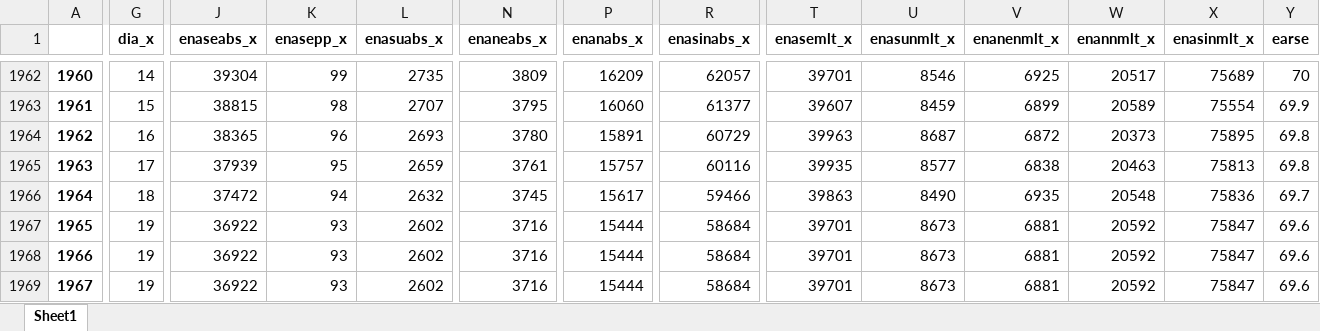
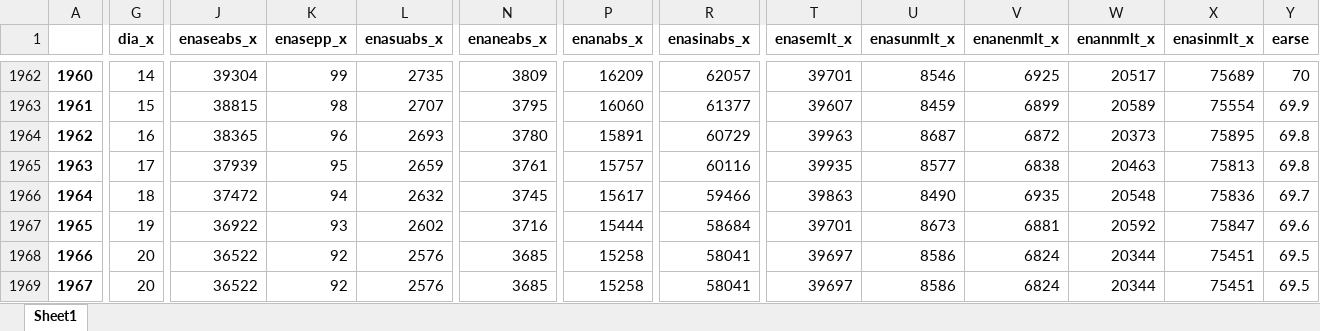
Before and after one commit to bernavice/dashboard_premissas_precos, an Excel workbook: assets/df_final.xlsx, sheet Sheet1, drawn as a sheet; only a part is shown, gaps mark what is left out; values as stored, in another font and other column widths than the file's, no borders; the diff covers the shown part only; the diff names each change by its address in the sheet, - before the commit and + after, or states it on an @@ line.

```diff
--- a/assets/df_final.xlsx (sheet Sheet1)
+++ b/assets/df_final.xlsx (sheet Sheet1)
-G1968:G1969 (dia_x): 19
+G1968:G1969 (dia_x): 20
-J1968:J1969 (enaseabs_x): 36922
+J1968:J1969 (enaseabs_x): 36522
-K1968:K1969 (enasepp_x): 93
+K1968:K1969 (enasepp_x): 92
-L1968:L1969 (enasuabs_x): 2602
+L1968:L1969 (enasuabs_x): 2576
-N1968:N1969 (enaneabs_x): 3716
+N1968:N1969 (enaneabs_x): 3685
-P1968:P1969 (enanabs_x): 15444
+P1968:P1969 (enanabs_x): 15258
-R1968:R1969 (enasinabs_x): 58684
+R1968:R1969 (enasinabs_x): 58041
-T1968:T1969 (enasemlt_x): 39701
+T1968:T1969 (enasemlt_x): 39697
-U1968:U1969 (enasunmlt_x): 8673
+U1968:U1969 (enasunmlt_x): 8586
-V1968:V1969 (enanenmlt_x): 6881
+V1968:V1969 (enanenmlt_x): 6824
-W1968:W1969 (enannmlt_x): 20592
+W1968:W1969 (enannmlt_x): 20344
-X1968:X1969 (enasinmlt_x): 75847
+X1968:X1969 (enasinmlt_x): 75451
-Y1968:Y1969 (earse): 69.6
+Y1968:Y1969 (earse): 69.5
```
Also changed, not shown: 66 edited cells elsewhere in this sheet, assets/me3.xlsx, assets/teste.xlsx, 4 other files.
